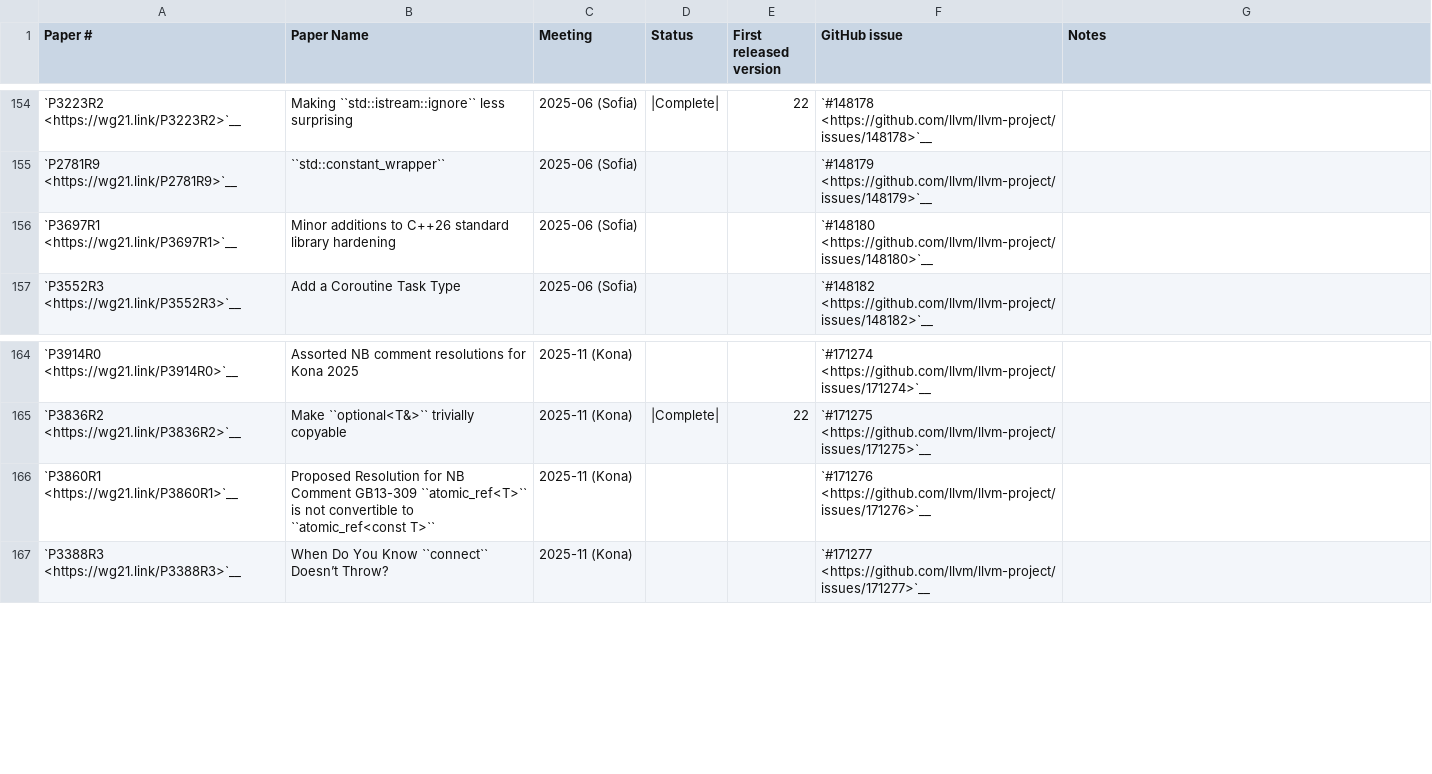
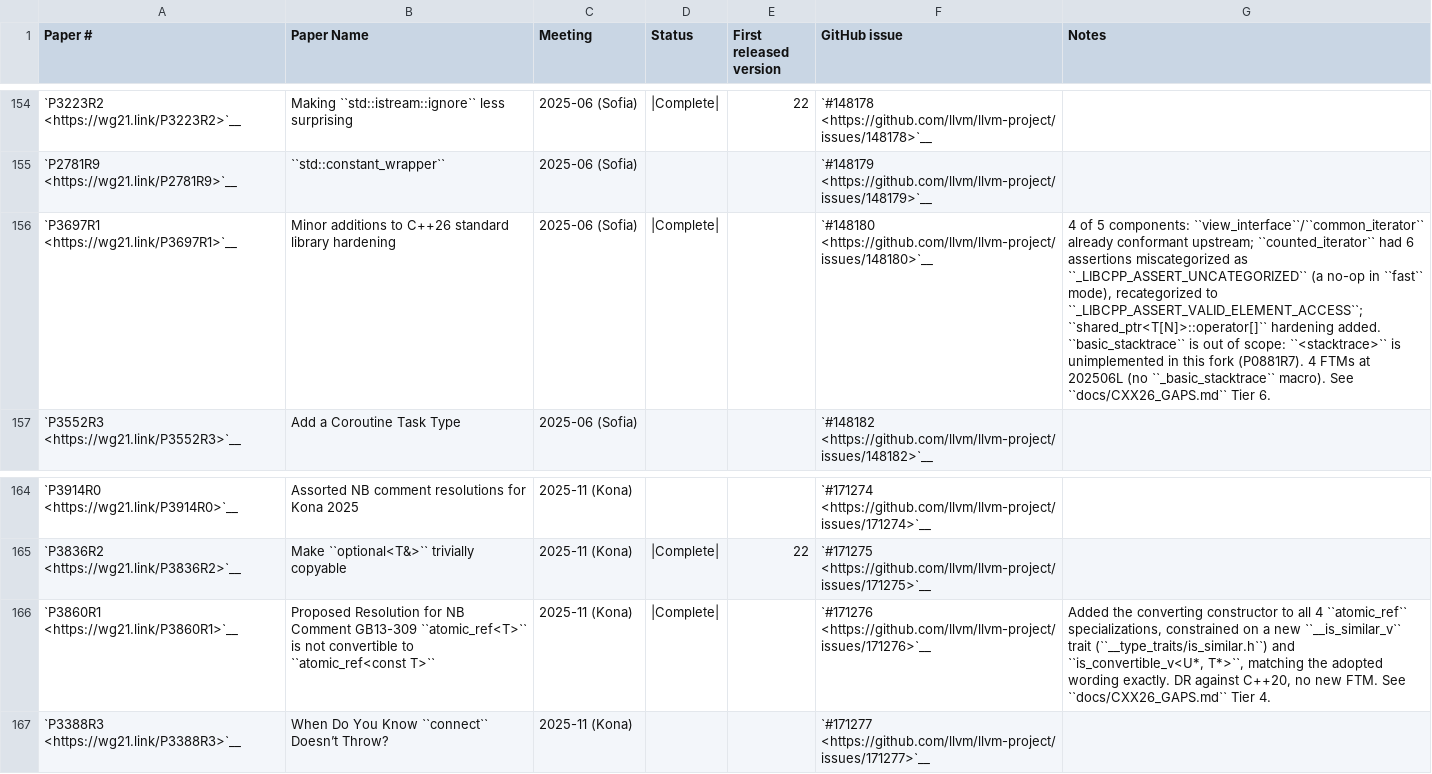
Before and after one commit to spwn02/clang-cxx26, a CSV file: libcxx/docs/Status/Cxx2cPapers.csv, drawn as a sheet; only a part is shown, gaps mark what is left out; the diff names each change by its address in the sheet, - before the commit and + after, or states it on an @@ line.

```diff
--- a/libcxx/docs/Status/Cxx2cPapers.csv
+++ b/libcxx/docs/Status/Cxx2cPapers.csv
-D156 (Status): (empty)
+D156 (Status): |Complete|
-G156 (Notes): (empty)
+G156 (Notes): 4 of 5 components: ``view_interface``/``common_iterator`` already conformant upstream; ``counted_iterator`` had 6 assertions miscategorized as ``_LIBCPP_ASSERT_UNCATEGORIZED`` (a no-op in ``fast`` mode), recategorized to ``_LIBCPP_ASSERT_VALID_ELEMENT_ACCESS``; ``shared_ptr<T[N]>::operator[]`` hardening added. ``basic_stacktrace`` is out of scope: ``<stacktrace>`` is unimplemented in this fork (P0881R7). 4 FTMs at 202506L (no ``_basic_stacktrace`` macro). See ``docs/CXX26_GAPS.md`` Tier 6.
-D166 (Status): (empty)
+D166 (Status): |Complete|
-G166 (Notes): (empty)
+G166 (Notes): Added the converting constructor to all 4 ``atomic_ref`` specializations, constrained on a new ``__is_similar_v`` trait (``__type_traits/is_similar.h``) and ``is_convertible_v<U*, T*>``, matching the adopted wording exactly. DR against C++20, no new FTM. See ``docs/CXX26_GAPS.md`` Tier 4.
```
Also changed, not shown: 2 other files.
